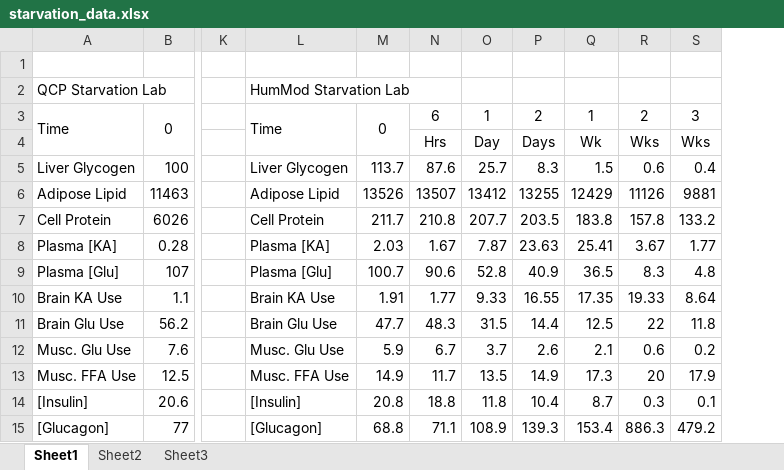
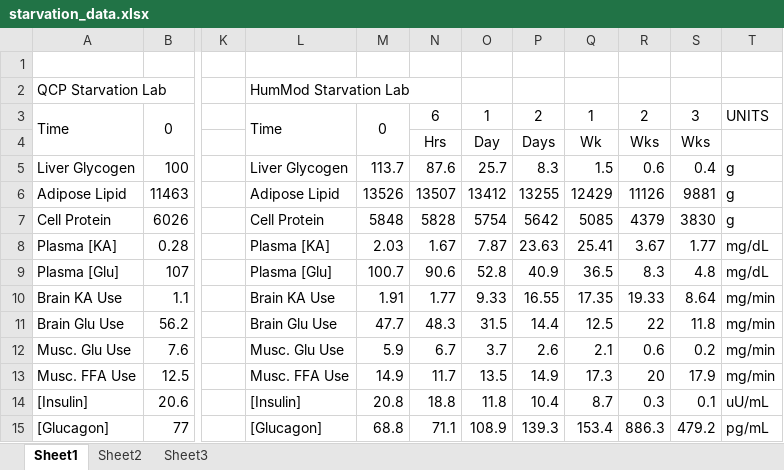
Before and after one commit to HumMod/labs, an Excel workbook: 07_starvation/starvation_data.xlsx, sheet Sheet1, drawn as a sheet; only a part is shown, gaps mark what is left out; values as stored, in another font and other column widths than the file's, no borders; the diff names each change by its address in the sheet, - before the commit and + after, or states it on an @@ line.

```diff
--- a/07_starvation/starvation_data.xlsx (sheet Sheet1)
+++ b/07_starvation/starvation_data.xlsx (sheet Sheet1)
+column T, rows 3-15: UNITS |  | g | g | g | mg/dL | mg/dL | mg/min | mg/min | mg/min | mg/min | uU/mL | pg/mL
-M7: 211.7
+M7: 5848
-N7: 210.8
+N7: 5828
-O7: 207.7
+O7: 5754
-P7: 203.5
+P7: 5642
-Q7: 183.8
+Q7: 5085
-R7: 157.8
+R7: 4379
-S7: 133.2
+S7: 3830
```
Also changed, not shown: 1 other file.
